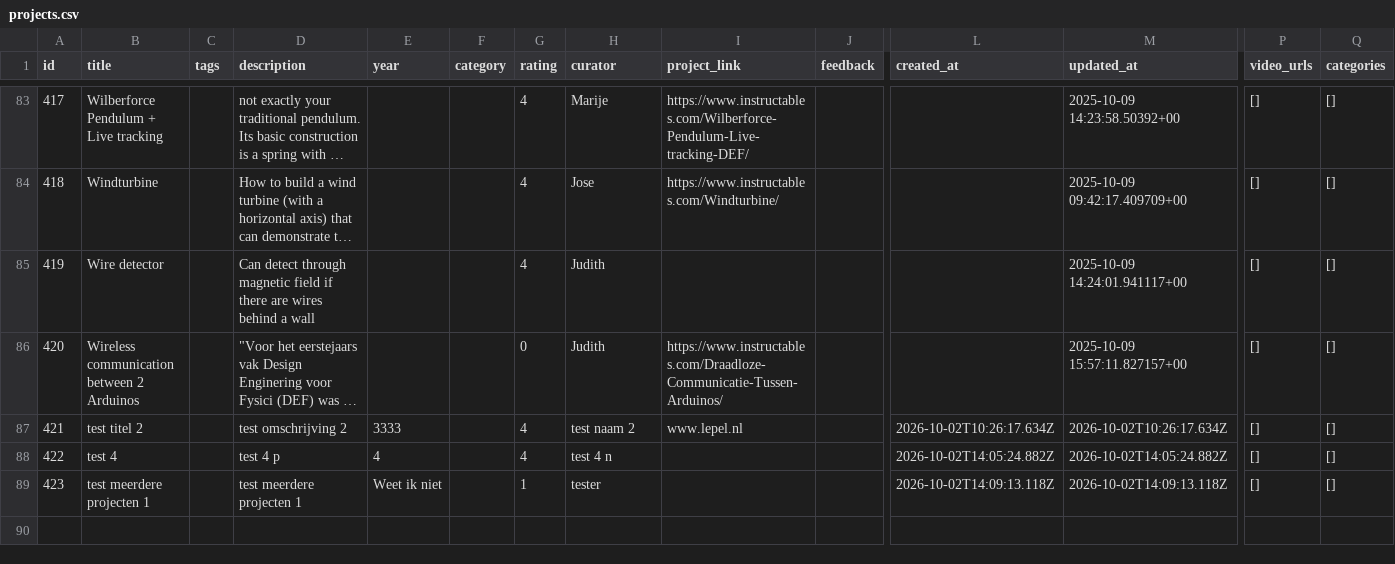
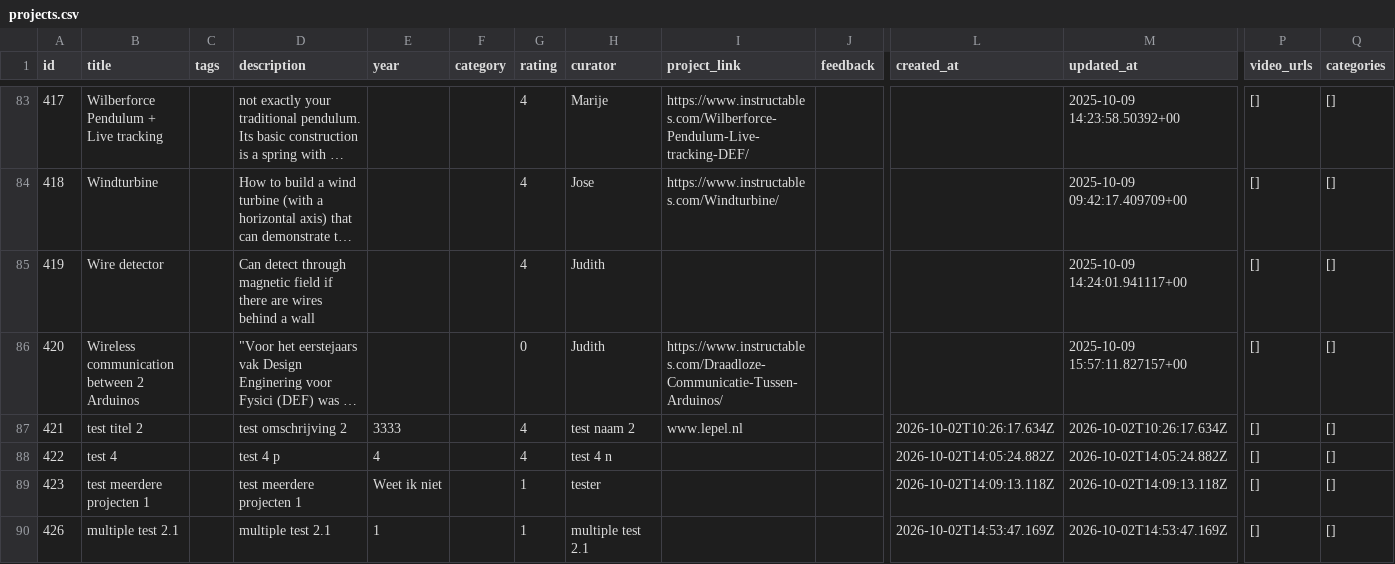
Before and after one commit to renshi2/DEF-4-NEMO, a CSV file: data/projects.csv, drawn as a sheet; only a part is shown, gaps mark what is left out; long unchanged cells end in …; rows hold the shown columns only; the diff names each change by its address in the sheet, - before the commit and + after, or states it on an @@ line.

Commit message:
Add project 426: multiple test 2.1

```diff
--- a/data/projects.csv
+++ b/data/projects.csv
+row 90: 426 | multiple test 2.1 |  | multiple test 2.1 | 1 |  | 1 | multiple test 2.1 |  |  | 2026-10-02T14:53:47.169Z | 2026-10-02T14:53:47.169Z | [] | []
```
